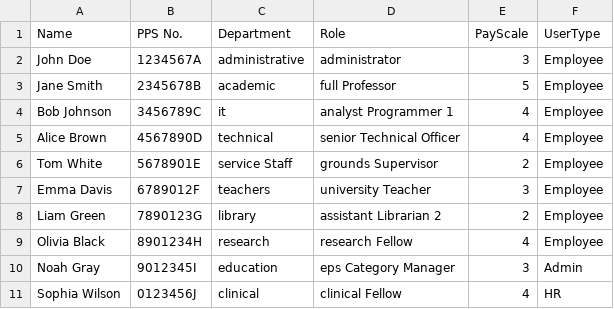
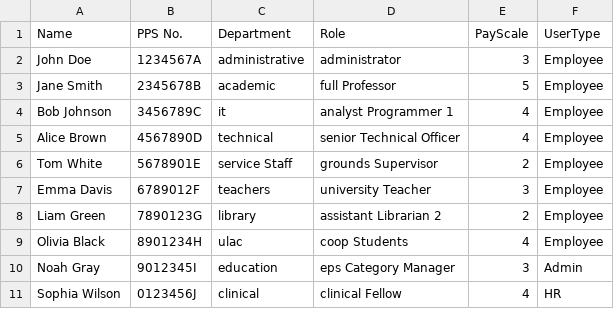
Before and after one commit to Iwan-Teague/Payroll-System, a CSV file: Employees.csv, drawn as a sheet.

```diff
--- a/Employees.csv
+++ b/Employees.csv
@@ -8,3 +8,3 @@ Emma Davis,6789012F,teachers,university Teacher,3,Employee
 Liam Green,7890123G,library,assistant Librarian 2,2,Employee
-Olivia Black,8901234H,research,research Fellow,4,Employee
+Olivia Black,8901234H,ulac,coop Students,4,Employee
 Noah Gray,9012345I,education,eps Category Manager,3,Admin
```
Also changed, not shown: 3 other files.
